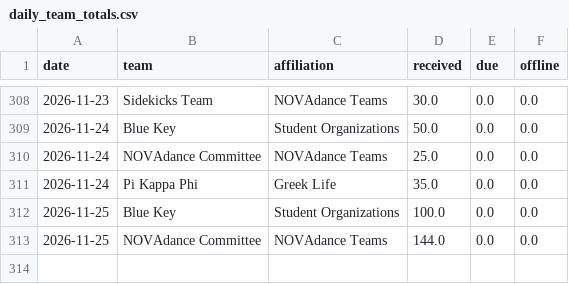
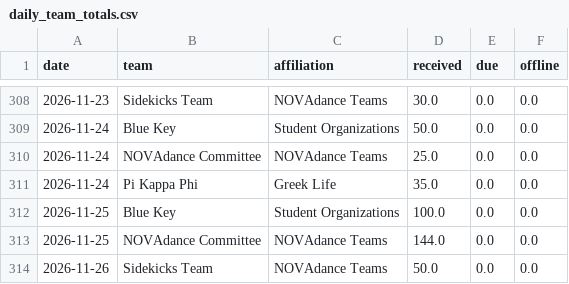
Before and after one commit to gagesoled/novadance-dashboard, a CSV file: data/daily_team_totals.csv, drawn as a sheet; only a part is shown, gaps mark what is left out.

```diff
--- a/data/daily_team_totals.csv
+++ b/data/daily_team_totals.csv
@@ -313 +313,2 @@ date,team,affiliation,received,due,offline
 2026-11-25,NOVAdance Committee,NOVAdance Teams,144.0,0.0,0.0
+2026-11-26,Sidekicks Team,NOVAdance Teams,50.0,0.0,0.0
```
Also changed, not shown: data/snapshot_history.csv, data/team_snapshot.csv, 1 other file.
